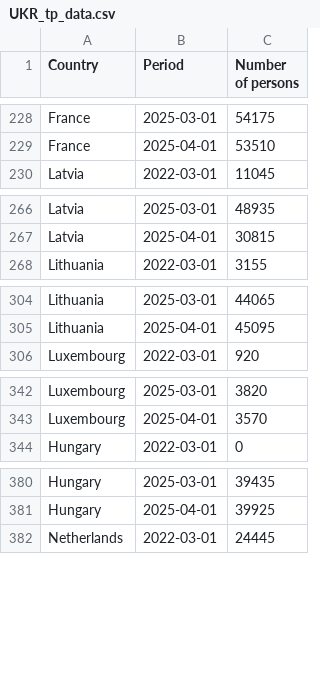
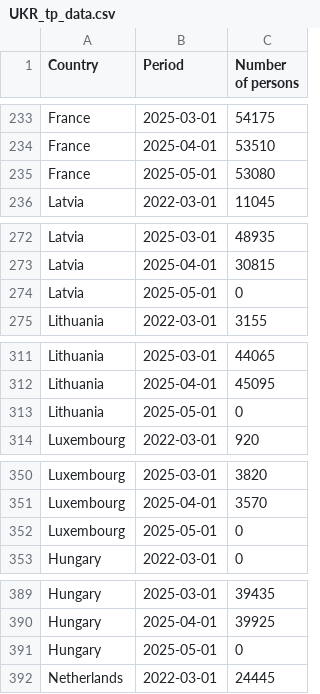
Before and after one commit to dataworker001CCoE/resilience-dashboards, a CSV file: resilience_data/UKR_tp_data.csv, drawn as a sheet; only a part is shown, gaps mark what is left out; the diff covers the shown part only.

```diff
--- a/resilience_data/UKR_tp_data.csv
+++ b/resilience_data/UKR_tp_data.csv
@@ -229,2 +234,3 @@ France,2025-03-01,54175
 France,2025-04-01,53510
+France,2025-05-01,53080
 Latvia,2022-03-01,11045
@@ -267,2 +273,3 @@ Latvia,2025-03-01,48935
 Latvia,2025-04-01,30815
+Latvia,2025-05-01,0
 Lithuania,2022-03-01,3155
@@ -305,2 +312,3 @@ Lithuania,2025-03-01,44065
 Lithuania,2025-04-01,45095
+Lithuania,2025-05-01,0
 Luxembourg,2022-03-01,920
@@ -343,2 +351,3 @@ Luxembourg,2025-03-01,3820
 Luxembourg,2025-04-01,3570
+Luxembourg,2025-05-01,0
 Hungary,2022-03-01,0
@@ -381,2 +390,3 @@ Hungary,2025-03-01,39435
 Hungary,2025-04-01,39925
+Hungary,2025-05-01,0
 Netherlands,2022-03-01,24445
```
Also changed, not shown: 11 added rows elsewhere in this file.
